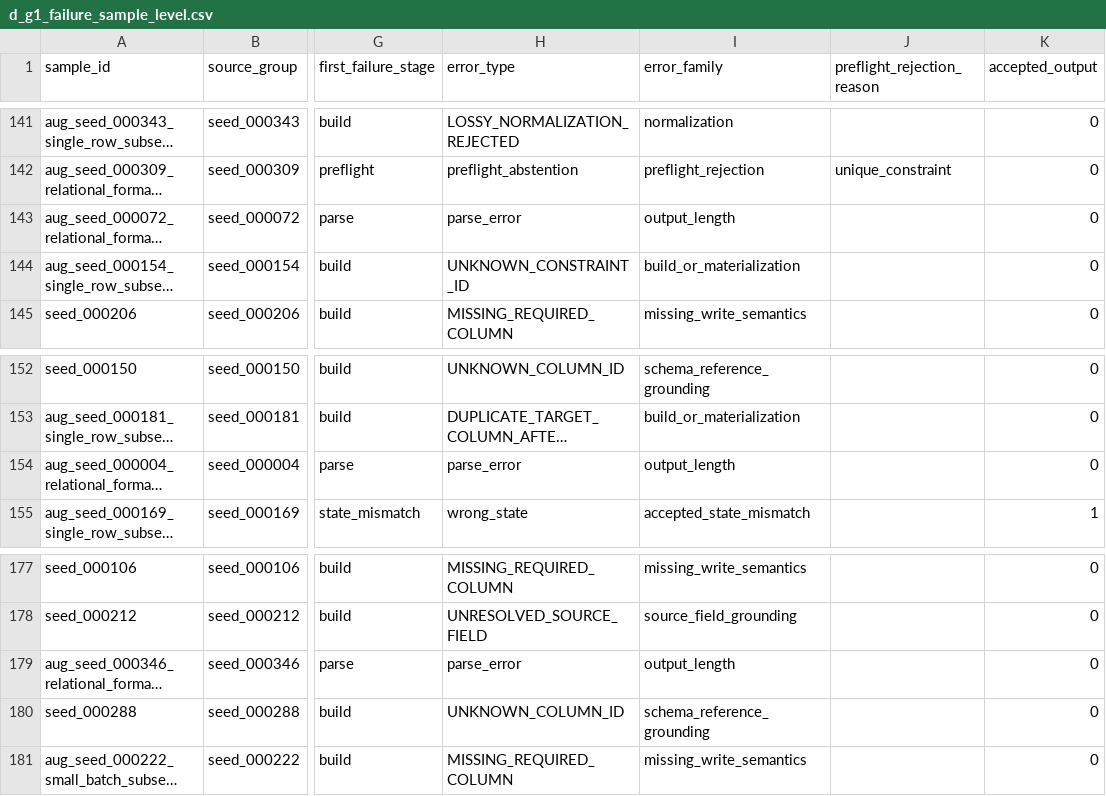
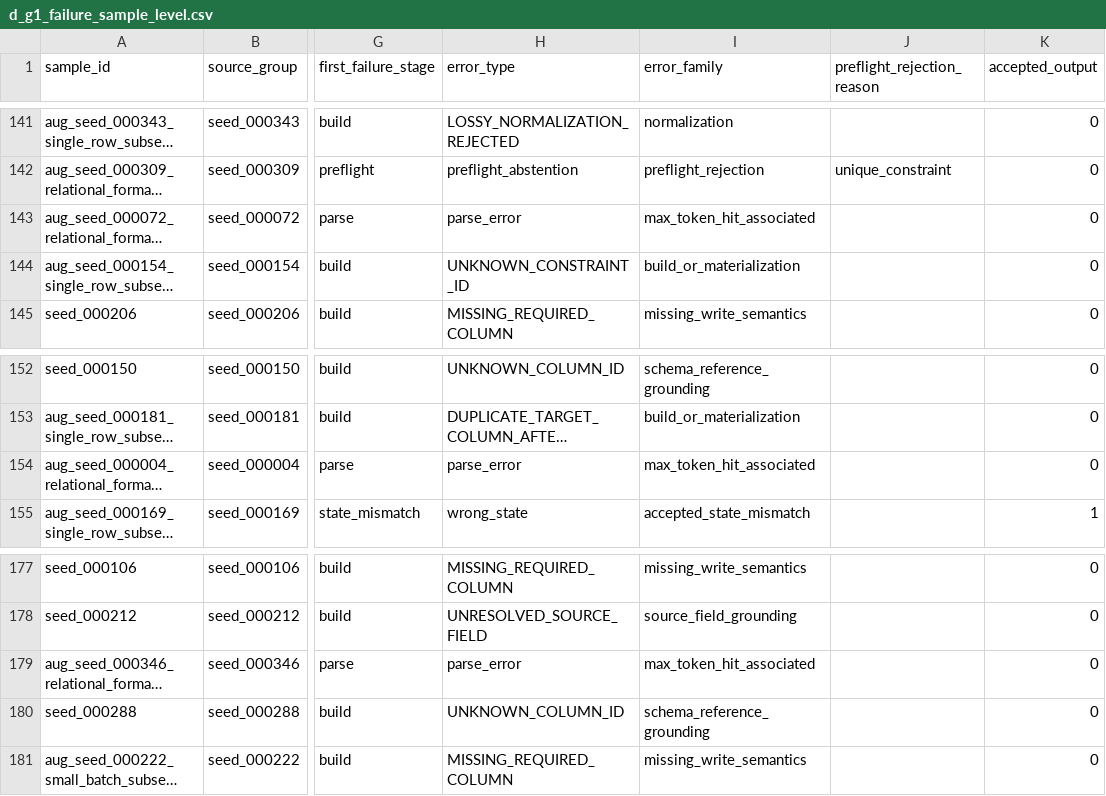
Before and after one commit to hueptk0711/SQLite-Writes, a CSV file: stage4r_fresh_failure_attribution/artifacts/d_g1_failure_sample_level.csv, drawn as a sheet; only a part is shown, gaps mark what is left out; long unchanged cells end in …; the diff covers the shown part only; the diff names each change by its address in the sheet, - before the commit and + after, or states it on an @@ line.

```diff
--- a/stage4r_fresh_failure_attribution/artifacts/d_g1_failure_sample_level.csv
+++ b/stage4r_fresh_failure_attribution/artifacts/d_g1_failure_sample_level.csv
-I143 (error_family): output_length
+I143 (error_family): max_token_hit_associated
-I154 (error_family): output_length
+I154 (error_family): max_token_hit_associated
-I179 (error_family): output_length
+I179 (error_family): max_token_hit_associated
```
Also changed, not shown: 6 edited cells elsewhere in this file, stage4r_fresh_failure_attribution/artifacts/d_g1_failure_taxonomy.csv, stage4r_fresh_failure_attribution/artifacts/failure_family_summary.csv, 50 other files.
